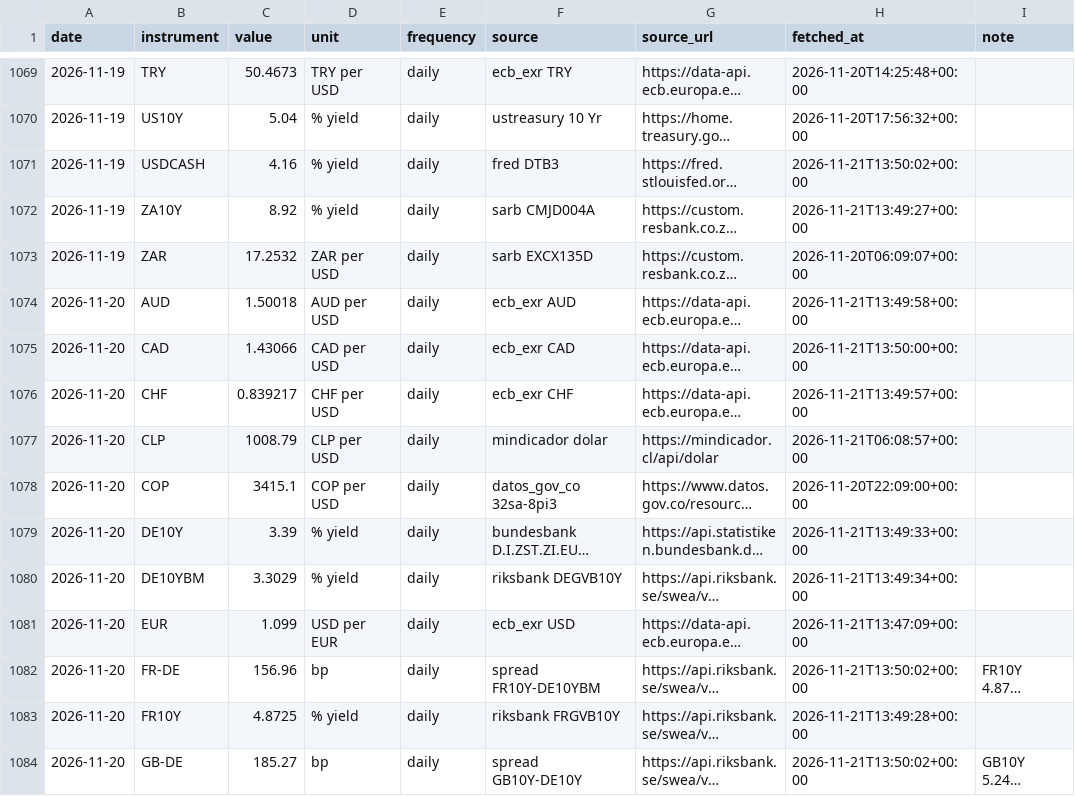
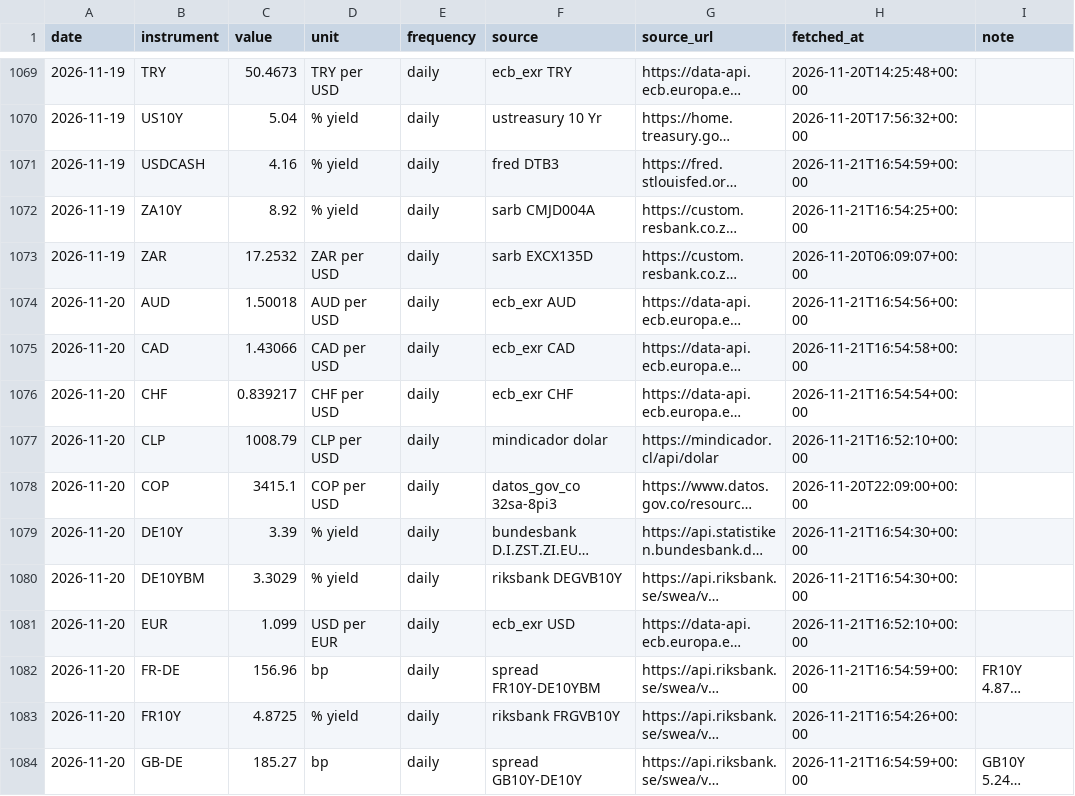
Before and after one commit to EthanC100/em-macro, a CSV file: data/ledger/marks.csv, drawn as a sheet; only a part is shown, gaps mark what is left out; long unchanged cells end in …; the diff covers the shown part only; the diff names each change by its address in the sheet, - before the commit and + after, or states it on an @@ line.

```diff
--- a/data/ledger/marks.csv
+++ b/data/ledger/marks.csv
-H1071 (fetched_at): 2026-11-21T13:50:02+00:00
+H1071 (fetched_at): 2026-11-21T16:54:59+00:00
-H1072 (fetched_at): 2026-11-21T13:49:27+00:00
+H1072 (fetched_at): 2026-11-21T16:54:25+00:00
-H1074 (fetched_at): 2026-11-21T13:49:58+00:00
+H1074 (fetched_at): 2026-11-21T16:54:56+00:00
-H1075 (fetched_at): 2026-11-21T13:50:00+00:00
+H1075 (fetched_at): 2026-11-21T16:54:58+00:00
-H1076 (fetched_at): 2026-11-21T13:49:57+00:00
+H1076 (fetched_at): 2026-11-21T16:54:54+00:00
-H1077 (fetched_at): 2026-11-21T06:08:57+00:00
+H1077 (fetched_at): 2026-11-21T16:52:10+00:00
-H1079 (fetched_at): 2026-11-21T13:49:33+00:00
+H1079 (fetched_at): 2026-11-21T16:54:30+00:00
-H1080 (fetched_at): 2026-11-21T13:49:34+00:00
+H1080 (fetched_at): 2026-11-21T16:54:30+00:00
-H1081 (fetched_at): 2026-11-21T13:47:09+00:00
+H1081 (fetched_at): 2026-11-21T16:52:10+00:00
-H1082 (fetched_at): 2026-11-21T13:50:02+00:00
+H1082 (fetched_at): 2026-11-21T16:54:59+00:00
-H1083 (fetched_at): 2026-11-21T13:49:28+00:00
+H1083 (fetched_at): 2026-11-21T16:54:26+00:00
-H1084 (fetched_at): 2026-11-21T13:50:02+00:00
+H1084 (fetched_at): 2026-11-21T16:54:59+00:00
```
Also changed, not shown: 28 edited cells elsewhere in this file, data/ledger/automation_log.csv.
